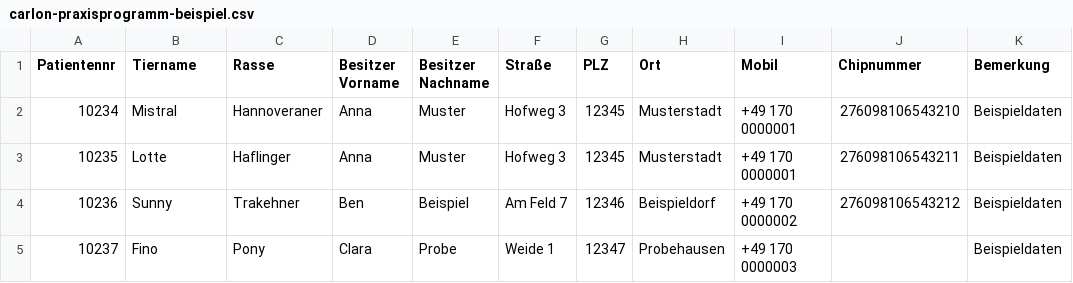
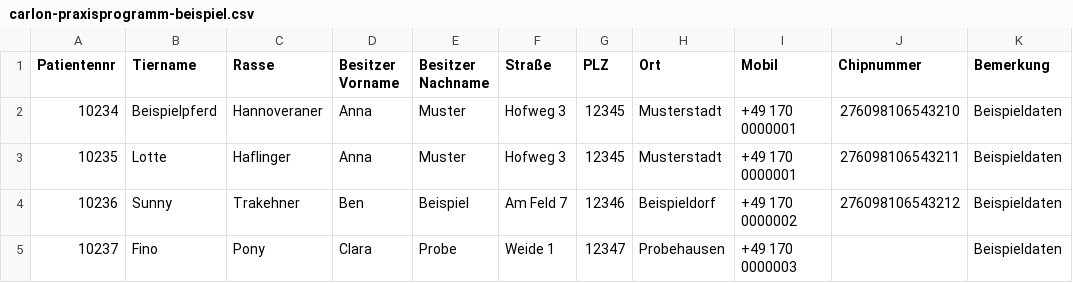
Before and after one commit to zjq5p9sg6f-a11y/vitalkultur-site, a CSV file: carlon-equine-visite/assets/carlon-praxisprogramm-beispiel.csv, drawn as a sheet.

```diff
--- a/carlon-equine-visite/assets/carlon-praxisprogramm-beispiel.csv
+++ b/carlon-equine-visite/assets/carlon-praxisprogramm-beispiel.csv
@@ -1,3 +1,3 @@
 Patientennr;Tiername;Rasse;Besitzer Vorname;Besitzer Nachname;Straße;PLZ;Ort;Mobil;Chipnummer;Bemerkung
-10234;Mistral;Hannoveraner;Anna;Muster;Hofweg 3;12345;Musterstadt;+49 170 0000001;276098106543210;Beispieldaten
+10234;Beispielpferd;Hannoveraner;Anna;Muster;Hofweg 3;12345;Musterstadt;+49 170 0000001;276098106543210;Beispieldaten
 10235;Lotte;Haflinger;Anna;Muster;Hofweg 3;12345;Musterstadt;+49 170 0000001;276098106543211;Beispieldaten
```
Also changed, not shown: 9 other files.
